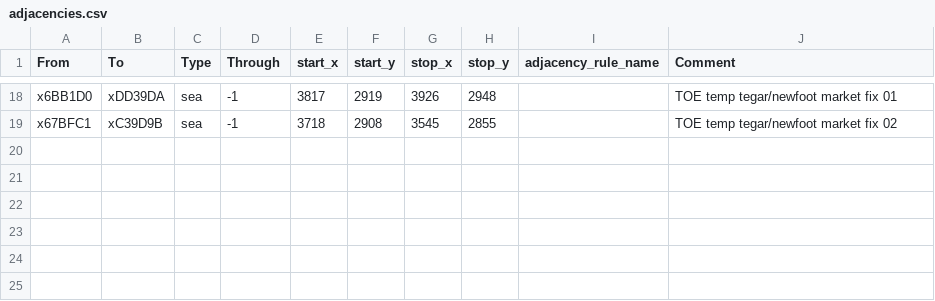
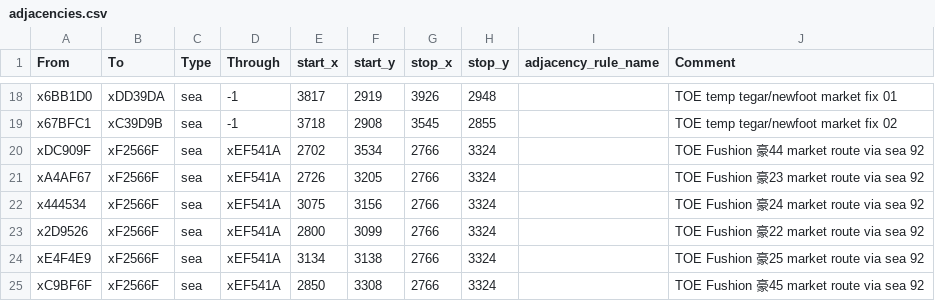
Before and after one commit to mitibiki2500/Twilight-of-Empires, a CSV file: map_data/adjacencies.csv, drawn as a sheet; only a part is shown, gaps mark what is left out.

Commit message:
Connect Fushion left islands through sea 92

```diff
--- a/map_data/adjacencies.csv
+++ b/map_data/adjacencies.csv
@@ -19 +19,7 @@ x6BB1D0;xDD39DA;sea;-1;3817;2919;3926;2948;;TOE temp tegar/newfoot market fix 01
 x67BFC1;xC39D9B;sea;-1;3718;2908;3545;2855;;TOE temp tegar/newfoot market fix 02
+xDC909F;xF2566F;sea;xEF541A;2702;3534;2766;3324;;TOE Fushion 豪44 market route via sea 92
+xA4AF67;xF2566F;sea;xEF541A;2726;3205;2766;3324;;TOE Fushion 豪23 market route via sea 92
+x444534;xF2566F;sea;xEF541A;3075;3156;2766;3324;;TOE Fushion 豪24 market route via sea 92
+x2D9526;xF2566F;sea;xEF541A;2800;3099;2766;3324;;TOE Fushion 豪22 market route via sea 92
+xE4F4E9;xF2566F;sea;xEF541A;3134;3138;2766;3324;;TOE Fushion 豪25 market route via sea 92
+xC9BF6F;xF2566F;sea;xEF541A;2850;3308;2766;3324;;TOE Fushion 豪45 market route via sea 92
```
